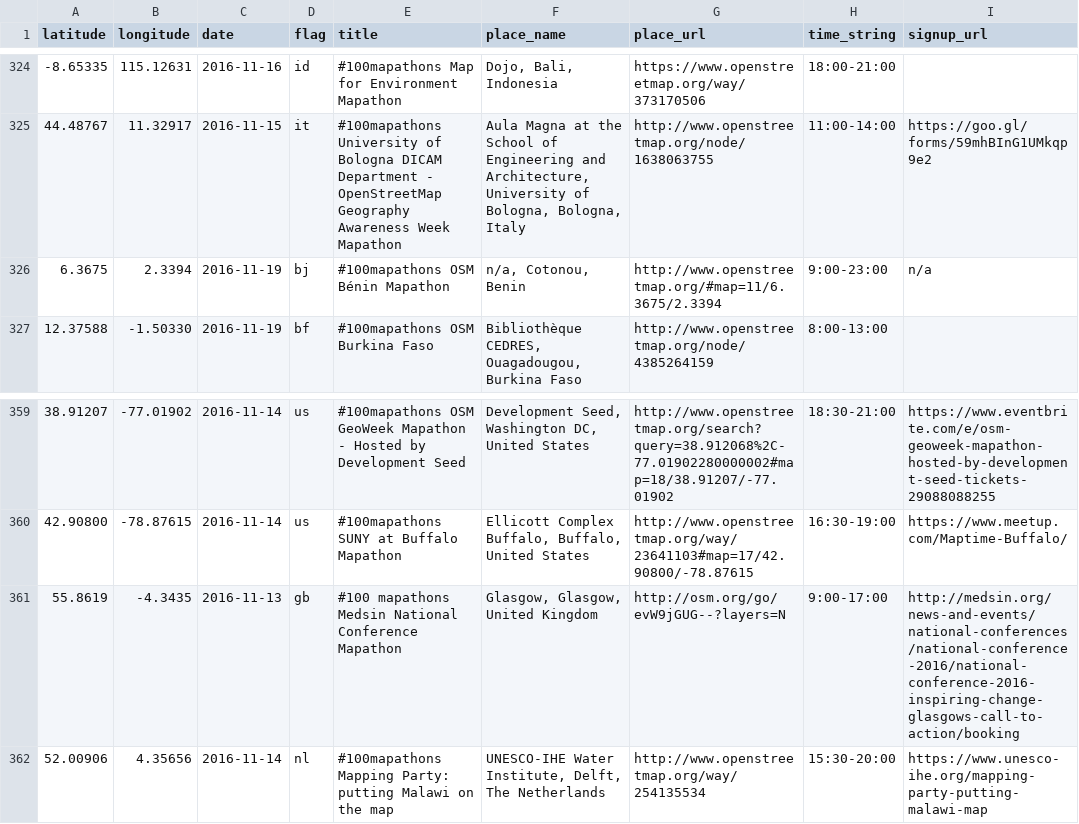
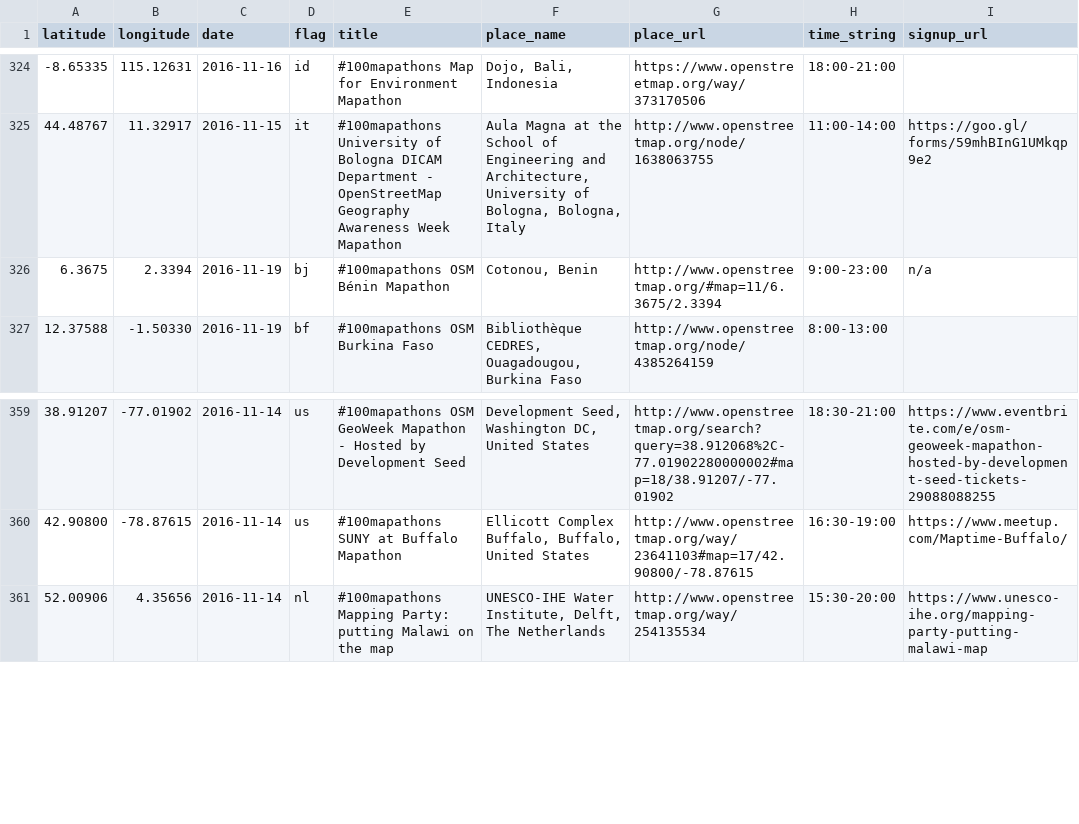
Before and after one commit to MissingMaps/events, a CSV file: events.csv, drawn as a sheet; only a part is shown, gaps mark what is left out; the diff names each change by its address in the sheet, - before the commit and + after, or states it on an @@ line.

Commit message:
Update events.csv

```diff
--- a/events.csv
+++ b/events.csv
-F326 (place_name): n/a, Cotonou, Benin
+F326 (place_name): Cotonou, Benin
-row 361: 55.8619 | -4.3435 | 2016-11-13 | gb | #100 mapathons Medsin National Conference Mapathon | Glasgow, Glasgow, United Kingdom | http://osm.org/go/evW9jGUG--?layers=N | 9:00-17:00 | http://medsin.org/news-and-events/national-conferences/national-conference-2016/national-conference-2016-inspiring-change-glasgows-call-to-action/booking
```
